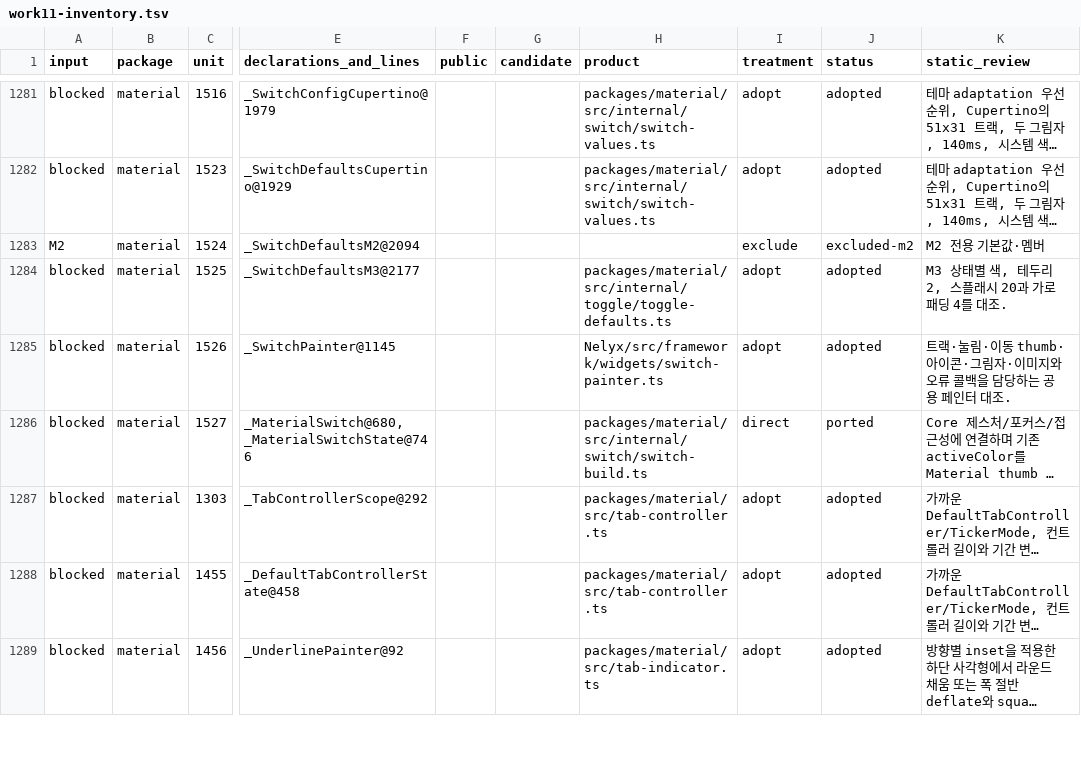
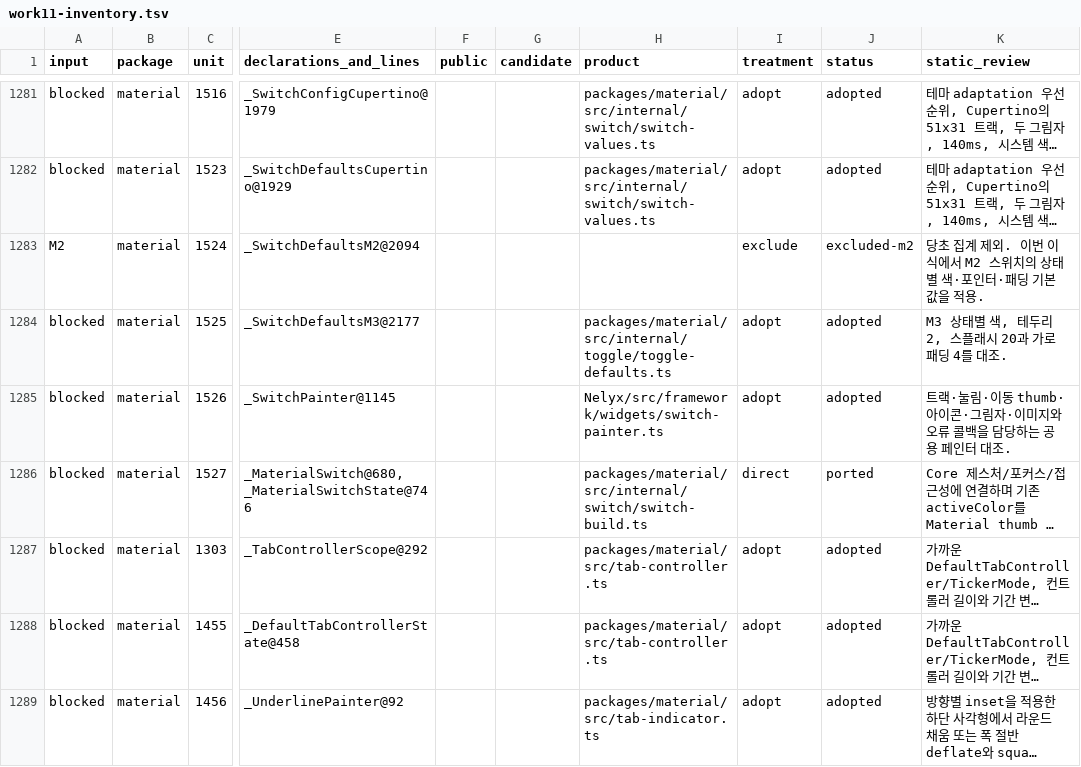
Before and after one commit to Dynaruid/NelyxLab, a TSV file: work11-inventory.tsv, drawn as a sheet; only a part is shown, gaps mark what is left out; long unchanged cells end in …; the diff covers the shown part only; the diff names each change by its address in the sheet, - before the commit and + after, or states it on an @@ line.

```diff
--- a/work11-inventory.tsv
+++ b/work11-inventory.tsv
-K1283 (static_review): M2 전용 기본값·멤버
+K1283 (static_review): 당초 집계 제외. 이번 이식에서 M2 스위치의 상태별 색·포인터·패딩 기본값을 적용.
```
Also changed, not shown: 59 edited cells elsewhere in this file, 57 other files.
